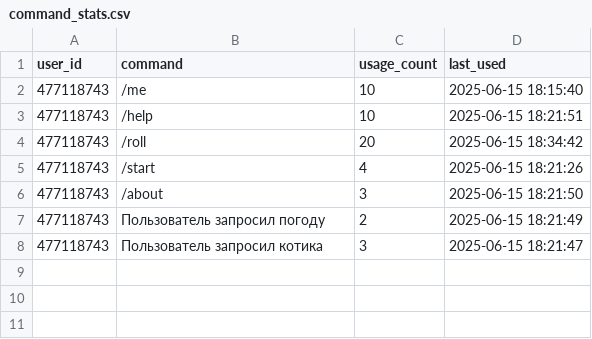
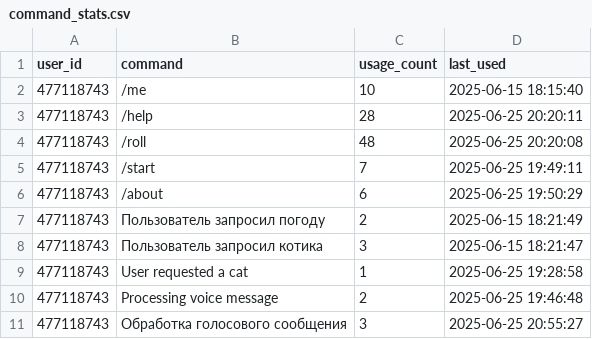
Before and after one commit to AIWesty/tg_bot, a CSV file: tg_bot/data/user_stats/command_stats.csv, drawn as a sheet.

```diff
--- a/tg_bot/data/user_stats/command_stats.csv
+++ b/tg_bot/data/user_stats/command_stats.csv
@@ -2,7 +2,10 @@ user_id,command,usage_count,last_used
 477118743,/me,10,2025-06-15 18:15:40
-477118743,/help,10,2025-06-15 18:21:51
-477118743,/roll,20,2025-06-15 18:34:42
-477118743,/start,4,2025-06-15 18:21:26
-477118743,/about,3,2025-06-15 18:21:50
+477118743,/help,28,2025-06-25 20:20:11
+477118743,/roll,48,2025-06-25 20:20:08
+477118743,/start,7,2025-06-25 19:49:11
+477118743,/about,6,2025-06-25 19:50:29
 477118743,Пользователь запросил погоду,2,2025-06-15 18:21:49
 477118743,Пользователь запросил котика,3,2025-06-15 18:21:47
+477118743,User requested a cat,1,2025-06-25 19:28:58
+477118743,Processing voice message,2,2025-06-25 19:46:48
+477118743,Обработка голосового сообщения,3,2025-06-25 20:55:27
```
Also changed, not shown: 8 other files.
